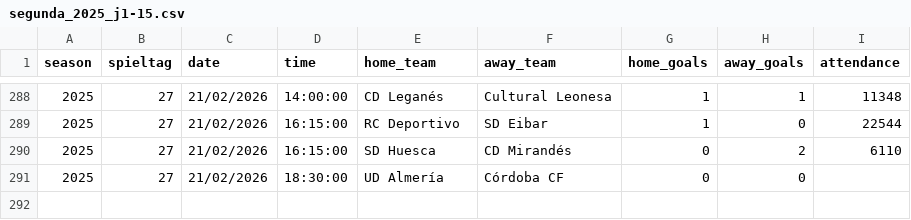
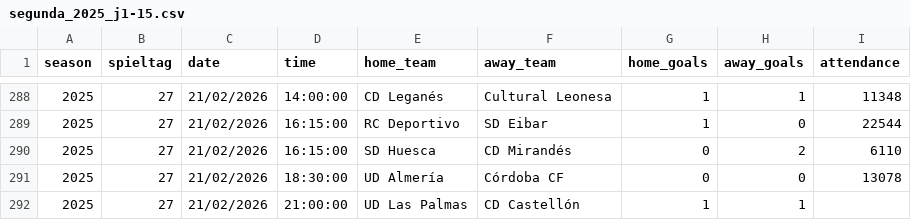
Before and after one commit to jdiegots/aforolab, a CSV file: public/data/matches/segunda_2025_j1-15.csv, drawn as a sheet; only a part is shown, gaps mark what is left out.

```diff
--- a/public/data/matches/segunda_2025_j1-15.csv
+++ b/public/data/matches/segunda_2025_j1-15.csv
@@ -290,2 +290,3 @@ season,spieltag,date,time,home_team,away_team,home_goals,away_goals,attendance
 2025,27,21/02/2026,16:15:00,SD Huesca,CD Mirandés,0,2,6110
-2025,27,21/02/2026,18:30:00,UD Almería,Córdoba CF,0,0,
+2025,27,21/02/2026,18:30:00,UD Almería,Córdoba CF,0,0,13078
+2025,27,21/02/2026,21:00:00,UD Las Palmas,CD Castellón,1,1,
```
Also changed, not shown: public/data/matches/laliga_2025_j1-13.csv.
